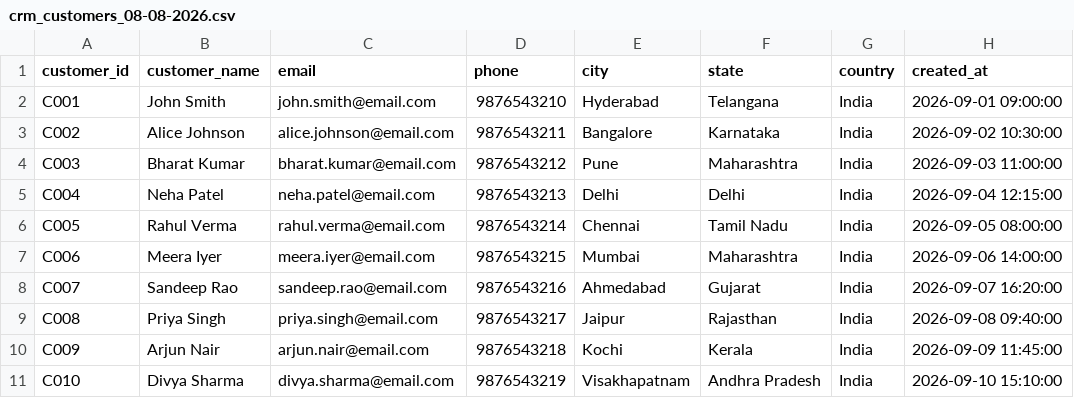
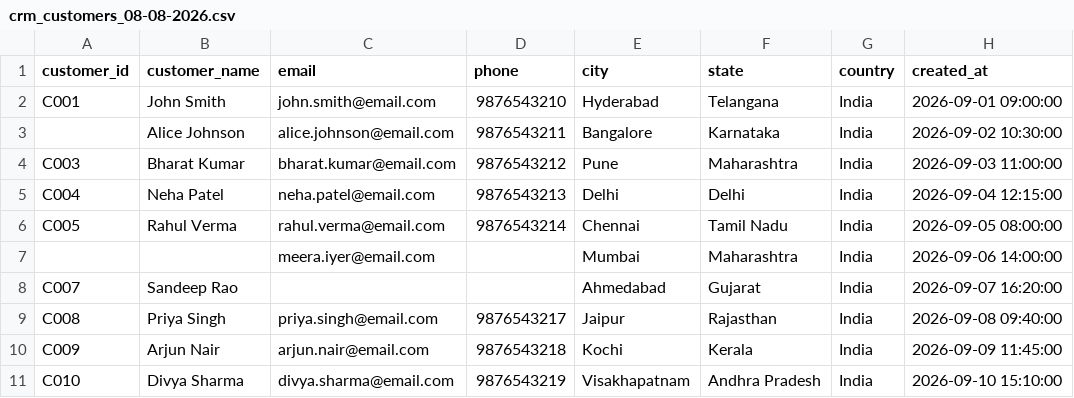
Before and after one commit to harish8802/Klyra, a CSV file: config/crm/crm_customers_08-08-2026.csv, drawn as a sheet; only a part is shown; the diff names each change by its address in the sheet, - before the commit and + after, or states it on an @@ line.

```diff
--- a/config/crm/crm_customers_08-08-2026.csv
+++ b/config/crm/crm_customers_08-08-2026.csv
-A3 (customer_id): C002
+A3 (customer_id): (empty)
-A7 (customer_id): C006
+A7 (customer_id): (empty)
-B7 (customer_name): Meera Iyer
+B7 (customer_name): (empty)
-D7 (phone): 9876543215
+D7 (phone): (empty)
-C8 (email): sandeep.rao@email.com
+C8 (email): (empty)
-D8 (phone): 9876543216
+D8 (phone): (empty)
```
Also changed, not shown: 1 other file.
